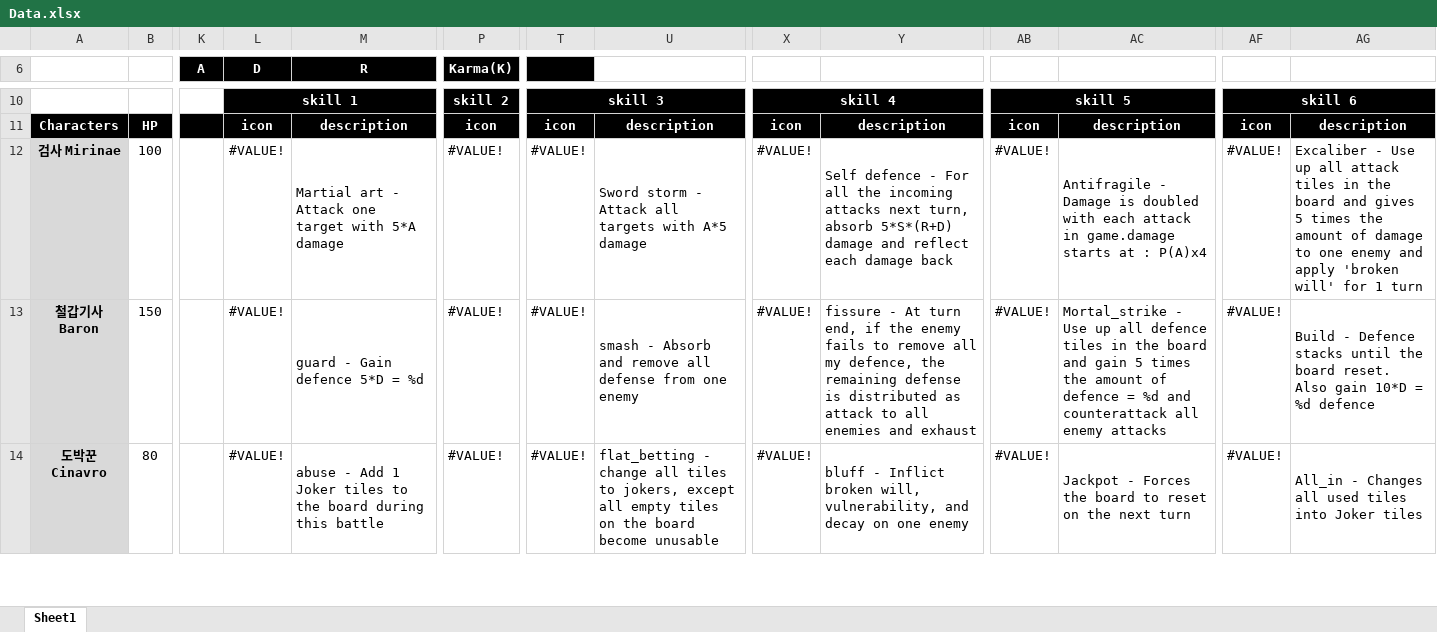
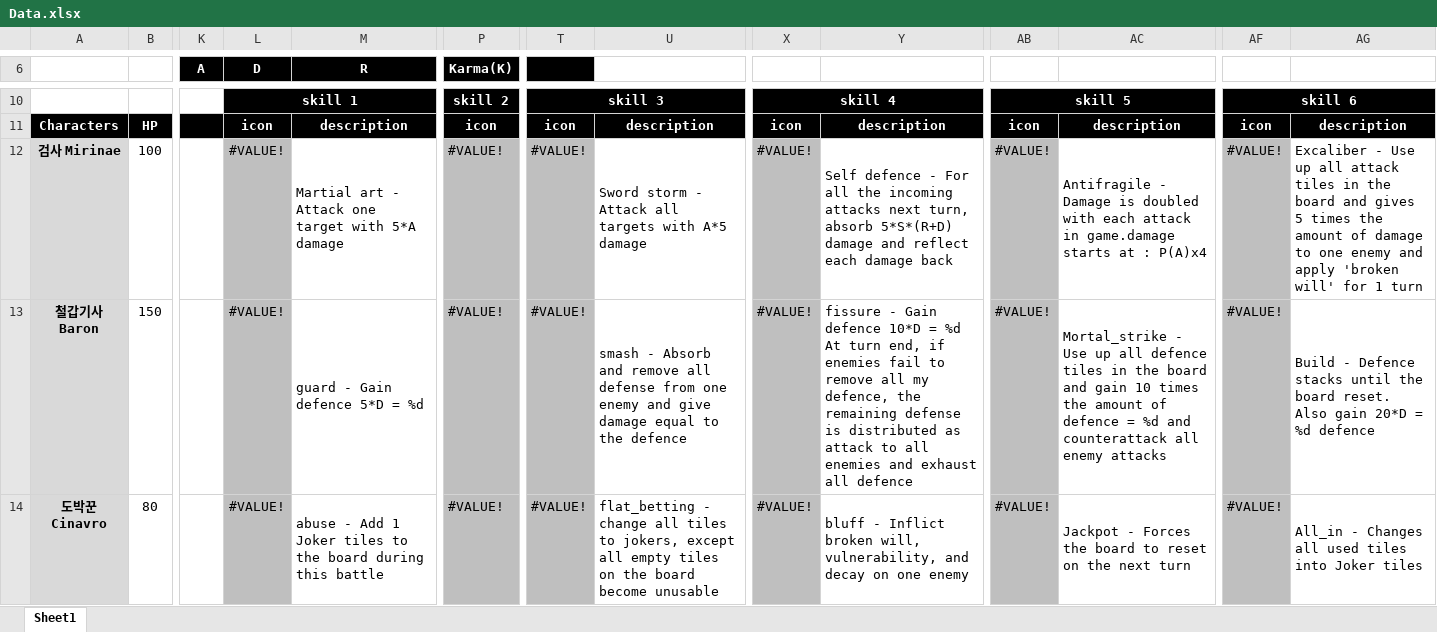
Before and after one commit to blueSparrow2000/DiceGame, an Excel workbook: Data.xlsx, sheet Sheet1, drawn as a sheet; only a part is shown, gaps mark what is left out; values as stored, in another font and other column widths than the file's, no borders; the diff covers the shown part only; the diff names each change by its address in the sheet, - before the commit and + after, or states it on an @@ line.

```diff
--- a/Data.xlsx (sheet Sheet1)
+++ b/Data.xlsx (sheet Sheet1)
-L12:L14 fill: none
+L12:L14 fill: #BFBFBF
-P12:P14 fill: none
+P12:P14 fill: #BFBFBF
-T12:T14 fill: none
+T12:T14 fill: #BFBFBF
-X12:X14 fill: none
+X12:X14 fill: #BFBFBF
-AB12:AB14 fill: none
+AB12:AB14 fill: #BFBFBF
-AF12:AF14 fill: none
+AF12:AF14 fill: #BFBFBF
-U13: …one enemy
+U13: …one enemy and give damage equal to the defence
-Y13: fissure - At turn end, if the enemy fails to remove all my defence, the remaining defense is distributed as attack to all enemies and exhaust
+Y13: fissure - Gain defence 10*D = %d At turn end, if enemies fail to remove all my defence, the remaining defense is distributed as attack to all enemies and exhaust all defence
-AC13: …and gain 5 times the…
+AC13: …and gain 10 times the…
-AG13: …Also gain 10*D = %d…
+AG13: …Also gain 20*D = %d…
```
Also changed, not shown: 1 edited cell and cell formats elsewhere in this sheet, charts or pictures, 1 other file.
